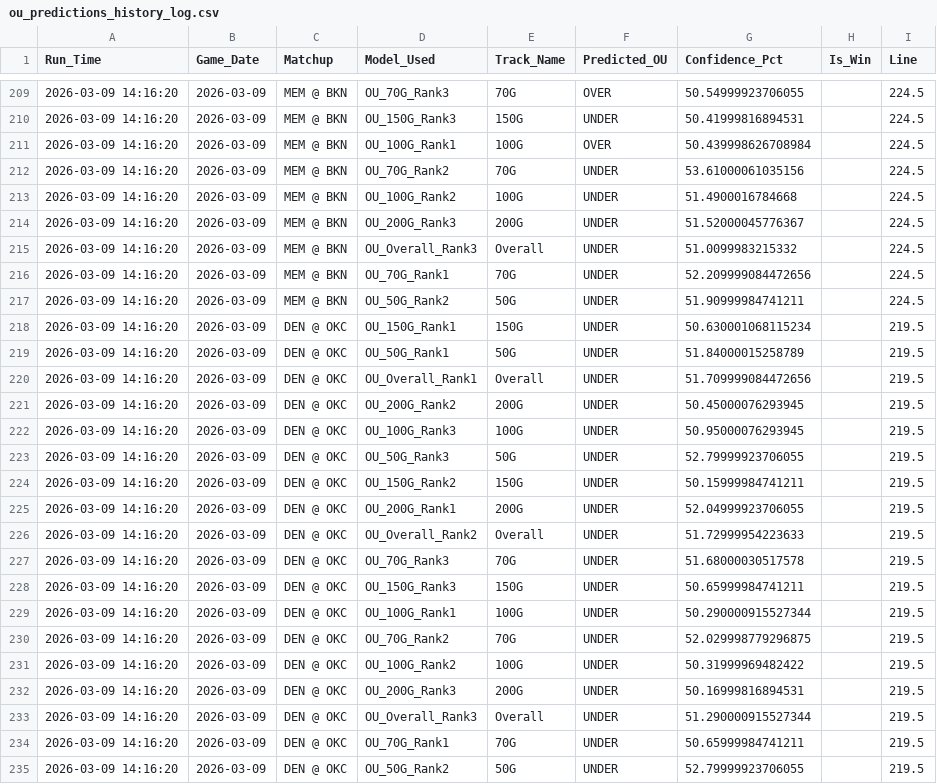
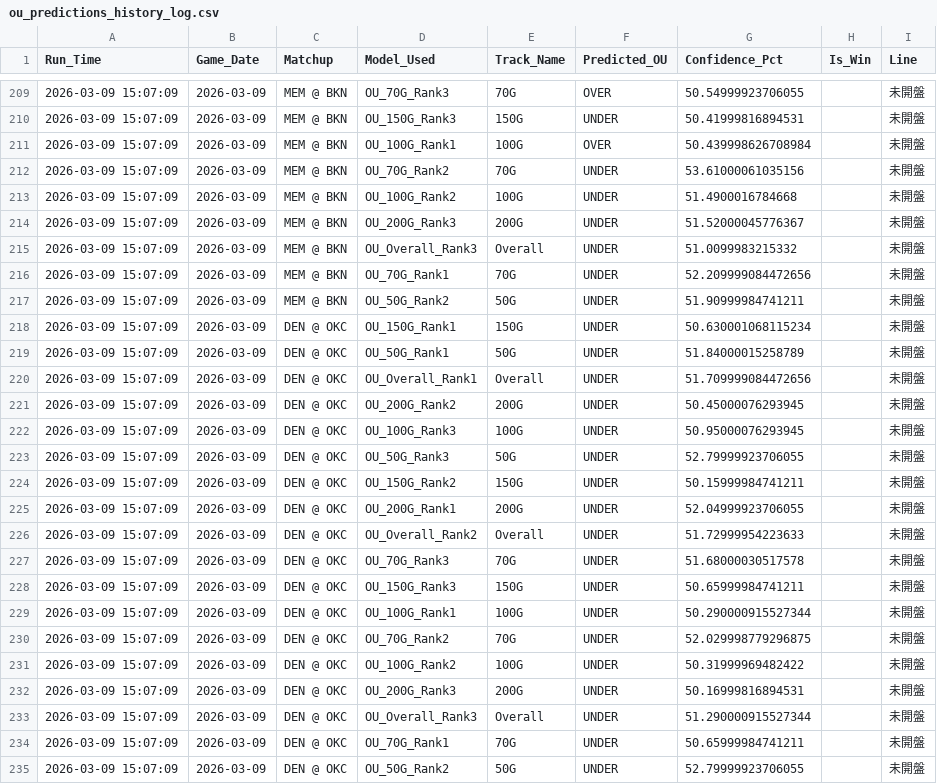
Before and after one commit to Ricky0627/nba-api, a CSV file: data/ou_predictions_history_log.csv, drawn as a sheet; only a part is shown, gaps mark what is left out; the diff covers the shown part only.

```diff
--- a/data/ou_predictions_history_log.csv
+++ b/data/ou_predictions_history_log.csv
@@ -209,27 +209,27 @@
-2026-03-09 14:16:20,2026-03-09,MEM @ BKN,OU_70G_Rank3,70G,OVER,50.54999923706055,,224.5
-2026-03-09 14:16:20,2026-03-09,MEM @ BKN,OU_150G_Rank3,150G,UNDER,50.41999816894531,,224.5
-2026-03-09 14:16:20,2026-03-09,MEM @ BKN,OU_100G_Rank1,100G,OVER,50.439998626708984,,224.5
-2026-03-09 14:16:20,2026-03-09,MEM @ BKN,OU_70G_Rank2,70G,UNDER,53.61000061035156,,224.5
-2026-03-09 14:16:20,2026-03-09,MEM @ BKN,OU_100G_Rank2,100G,UNDER,51.4900016784668,,224.5
-2026-03-09 14:16:20,2026-03-09,MEM @ BKN,OU_200G_Rank3,200G,UNDER,51.52000045776367,,224.5
-2026-03-09 14:16:20,2026-03-09,MEM @ BKN,OU_Overall_Rank3,Overall,UNDER,51.0099983215332,,224.5
-2026-03-09 14:16:20,2026-03-09,MEM @ BKN,OU_70G_Rank1,70G,UNDER,52.209999084472656,,224.5
-2026-03-09 14:16:20,2026-03-09,MEM @ BKN,OU_50G_Rank2,50G,UNDER,51.90999984741211,,224.5
-2026-03-09 14:16:20,2026-03-09,DEN @ OKC,OU_150G_Rank1,150G,UNDER,50.630001068115234,,219.5
-2026-03-09 14:16:20,2026-03-09,DEN @ OKC,OU_50G_Rank1,50G,UNDER,51.84000015258789,,219.5
-2026-03-09 14:16:20,2026-03-09,DEN @ OKC,OU_Overall_Rank1,Overall,UNDER,51.709999084472656,,219.5
-2026-03-09 14:16:20,2026-03-09,DEN @ OKC,OU_200G_Rank2,200G,UNDER,50.45000076293945,,219.5
-2026-03-09 14:16:20,2026-03-09,DEN @ OKC,OU_100G_Rank3,100G,UNDER,50.95000076293945,,219.5
-2026-03-09 14:16:20,2026-03-09,DEN @ OKC,OU_50G_Rank3,50G,UNDER,52.79999923706055,,219.5
-2026-03-09 14:16:20,2026-03-09,DEN @ OKC,OU_150G_Rank2,150G,UNDER,50.15999984741211,,219.5
-2026-03-09 14:16:20,2026-03-09,DEN @ OKC,OU_200G_Rank1,200G,UNDER,52.04999923706055,,219.5
-2026-03-09 14:16:20,2026-03-09,DEN @ OKC,OU_Overall_Rank2,Overall,UNDER,51.72999954223633,,219.5
-2026-03-09 14:16:20,2026-03-09,DEN @ OKC,OU_70G_Rank3,70G,UNDER,51.68000030517578,,219.5
-2026-03-09 14:16:20,2026-03-09,DEN @ OKC,OU_150G_Rank3,150G,UNDER,50.65999984741211,,219.5
-2026-03-09 14:16:20,2026-03-09,DEN @ OKC,OU_100G_Rank1,100G,UNDER,50.290000915527344,,219.5
-2026-03-09 14:16:20,2026-03-09,DEN @ OKC,OU_70G_Rank2,70G,UNDER,52.029998779296875,,219.5
-2026-03-09 14:16:20,2026-03-09,DEN @ OKC,OU_100G_Rank2,100G,UNDER,50.31999969482422,,219.5
-2026-03-09 14:16:20,2026-03-09,DEN @ OKC,OU_200G_Rank3,200G,UNDER,50.16999816894531,,219.5
-2026-03-09 14:16:20,2026-03-09,DEN @ OKC,OU_Overall_Rank3,Overall,UNDER,51.290000915527344,,219.5
-2026-03-09 14:16:20,2026-03-09,DEN @ OKC,OU_70G_Rank1,70G,UNDER,50.65999984741211,,219.5
-2026-03-09 14:16:20,2026-03-09,DEN @ OKC,OU_50G_Rank2,50G,UNDER,52.79999923706055,,219.5
+2026-03-09 15:07:09,2026-03-09,MEM @ BKN,OU_70G_Rank3,70G,OVER,50.54999923706055,,未開盤
+2026-03-09 15:07:09,2026-03-09,MEM @ BKN,OU_150G_Rank3,150G,UNDER,50.41999816894531,,未開盤
+2026-03-09 15:07:09,2026-03-09,MEM @ BKN,OU_100G_Rank1,100G,OVER,50.439998626708984,,未開盤
+2026-03-09 15:07:09,2026-03-09,MEM @ BKN,OU_70G_Rank2,70G,UNDER,53.61000061035156,,未開盤
+2026-03-09 15:07:09,2026-03-09,MEM @ BKN,OU_100G_Rank2,100G,UNDER,51.4900016784668,,未開盤
+2026-03-09 15:07:09,2026-03-09,MEM @ BKN,OU_200G_Rank3,200G,UNDER,51.52000045776367,,未開盤
+2026-03-09 15:07:09,2026-03-09,MEM @ BKN,OU_Overall_Rank3,Overall,UNDER,51.0099983215332,,未開盤
+2026-03-09 15:07:09,2026-03-09,MEM @ BKN,OU_70G_Rank1,70G,UNDER,52.209999084472656,,未開盤
+2026-03-09 15:07:09,2026-03-09,MEM @ BKN,OU_50G_Rank2,50G,UNDER,51.90999984741211,,未開盤
+2026-03-09 15:07:09,2026-03-09,DEN @ OKC,OU_150G_Rank1,150G,UNDER,50.630001068115234,,未開盤
+2026-03-09 15:07:09,2026-03-09,DEN @ OKC,OU_50G_Rank1,50G,UNDER,51.84000015258789,,未開盤
+2026-03-09 15:07:09,2026-03-09,DEN @ OKC,OU_Overall_Rank1,Overall,UNDER,51.709999084472656,,未開盤
+2026-03-09 15:07:09,2026-03-09,DEN @ OKC,OU_200G_Rank2,200G,UNDER,50.45000076293945,,未開盤
+2026-03-09 15:07:09,2026-03-09,DEN @ OKC,OU_100G_Rank3,100G,UNDER,50.95000076293945,,未開盤
+2026-03-09 15:07:09,2026-03-09,DEN @ OKC,OU_50G_Rank3,50G,UNDER,52.79999923706055,,未開盤
+2026-03-09 15:07:09,2026-03-09,DEN @ OKC,OU_150G_Rank2,150G,UNDER,50.15999984741211,,未開盤
+2026-03-09 15:07:09,2026-03-09,DEN @ OKC,OU_200G_Rank1,200G,UNDER,52.04999923706055,,未開盤
+2026-03-09 15:07:09,2026-03-09,DEN @ OKC,OU_Overall_Rank2,Overall,UNDER,51.72999954223633,,未開盤
+2026-03-09 15:07:09,2026-03-09,DEN @ OKC,OU_70G_Rank3,70G,UNDER,51.68000030517578,,未開盤
+2026-03-09 15:07:09,2026-03-09,DEN @ OKC,OU_150G_Rank3,150G,UNDER,50.65999984741211,,未開盤
+2026-03-09 15:07:09,2026-03-09,DEN @ OKC,OU_100G_Rank1,100G,UNDER,50.290000915527344,,未開盤
+2026-03-09 15:07:09,2026-03-09,DEN @ OKC,OU_70G_Rank2,70G,UNDER,52.029998779296875,,未開盤
+2026-03-09 15:07:09,2026-03-09,DEN @ OKC,OU_100G_Rank2,100G,UNDER,50.31999969482422,,未開盤
+2026-03-09 15:07:09,2026-03-09,DEN @ OKC,OU_200G_Rank3,200G,UNDER,50.16999816894531,,未開盤
+2026-03-09 15:07:09,2026-03-09,DEN @ OKC,OU_Overall_Rank3,Overall,UNDER,51.290000915527344,,未開盤
+2026-03-09 15:07:09,2026-03-09,DEN @ OKC,OU_70G_Rank1,70G,UNDER,50.65999984741211,,未開盤
+2026-03-09 15:07:09,2026-03-09,DEN @ OKC,OU_50G_Rank2,50G,UNDER,52.79999923706055,,未開盤
```
Also changed, not shown: 126 edited cells elsewhere in this file, data/predictions_history_log.csv, data/upcoming_games.csv.
